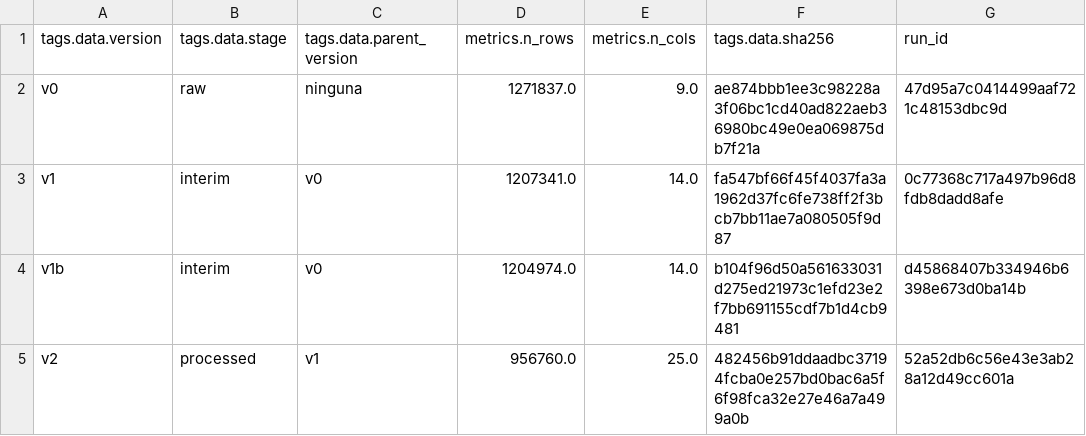
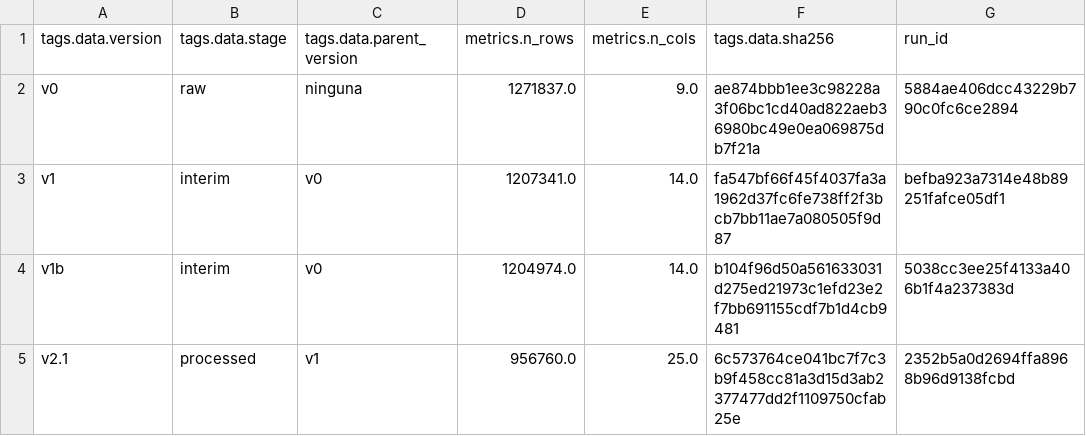
Before and after one commit to DanielDiazPlaton/Proyecto-equipo13-grupo10-op, a CSV file: reports/tables/historial_versiones.csv, drawn as a sheet.

```diff
--- a/reports/tables/historial_versiones.csv
+++ b/reports/tables/historial_versiones.csv
@@ -1,5 +1,5 @@
 tags.data.version,tags.data.stage,tags.data.parent_version,metrics.n_rows,metrics.n_cols,tags.data.sha256,run_id
-v0,raw,ninguna,1271837.0,9.0,ae874bbb1ee3c98228a3f06bc1cd40ad822aeb36980bc49e0ea069875db7f21a,47d95a7c0414499aaf721c48153dbc9d
-v1,interim,v0,1207341.0,14.0,fa547bf66f45f4037fa3a1962d37fc6fe738ff2f3bcb7bb11ae7a080505f9d87,0c77368c717a497b96d8fdb8dadd8afe
-v1b,interim,v0,1204974.0,14.0,b104f96d50a561633031d275ed21973c1efd23e2f7bb691155cdf7b1d4cb9481,d45868407b334946b6398e673d0ba14b
-v2,processed,v1,956760.0,25.0,482456b91ddaadbc37194fcba0e257bd0bac6a5f6f98fca32e27e46a7a499a0b,52a52db6c56e43e3ab28a12d49cc601a
+v0,raw,ninguna,1271837.0,9.0,ae874bbb1ee3c98228a3f06bc1cd40ad822aeb36980bc49e0ea069875db7f21a,5884ae406dcc43229b790c0fc6ce2894
+v1,interim,v0,1207341.0,14.0,fa547bf66f45f4037fa3a1962d37fc6fe738ff2f3bcb7bb11ae7a080505f9d87,befba923a7314e48b89251fafce05df1
+v1b,interim,v0,1204974.0,14.0,b104f96d50a561633031d275ed21973c1efd23e2f7bb691155cdf7b1d4cb9481,5038cc3ee25f4133a406b1f4a237383d
+v2.1,processed,v1,956760.0,25.0,6c573764ce041bc7f7c3b9f458cc81a3d15d3ab2377477dd2f1109750cfab25e,2352b5a0d2694ffa8968b96d9138fcbd
```
Also changed, not shown: reports/tables/lineas_base.csv, 10 other files.
